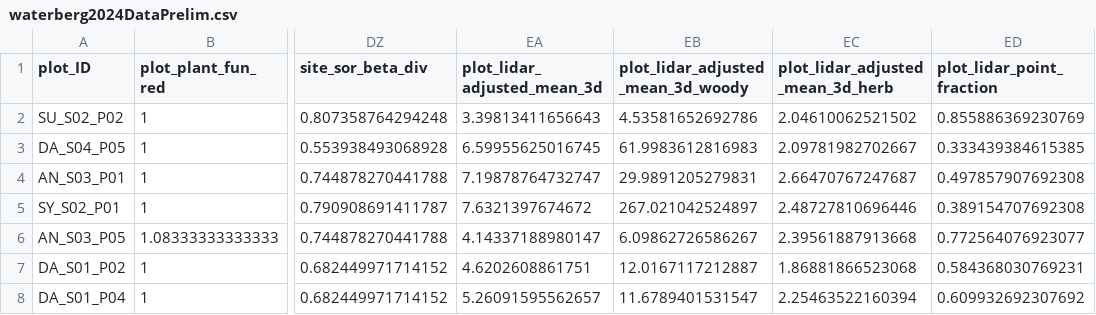
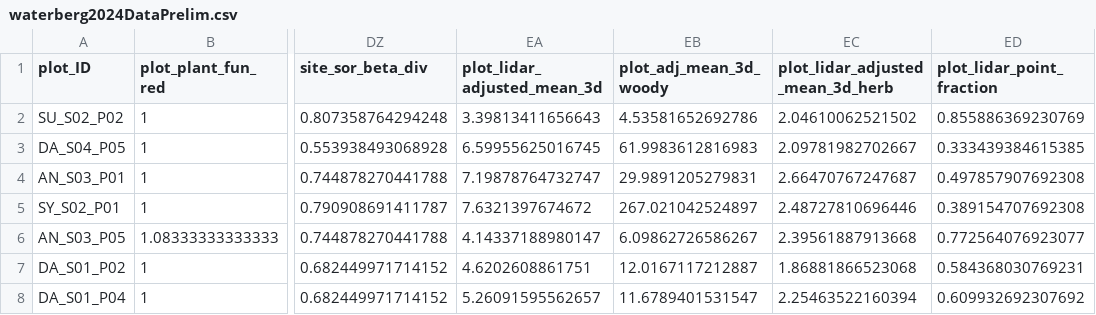
Before and after one commit to JonasTrepel/Waterberg2024, a CSV file: data/processedData/cleanData/waterberg2024DataPrelim.csv, drawn as a sheet; only a part is shown, gaps mark what is left out; the diff names each change by its address in the sheet, - before the commit and + after, or states it on an @@ line.

```diff
--- a/data/processedData/cleanData/waterberg2024DataPrelim.csv
+++ b/data/processedData/cleanData/waterberg2024DataPrelim.csv
-EB1: plot_lidar_adjusted_mean_3d_woody
+EB1: plot_adj_mean_3d_woody
```
Also changed, not shown: 13 other files.
